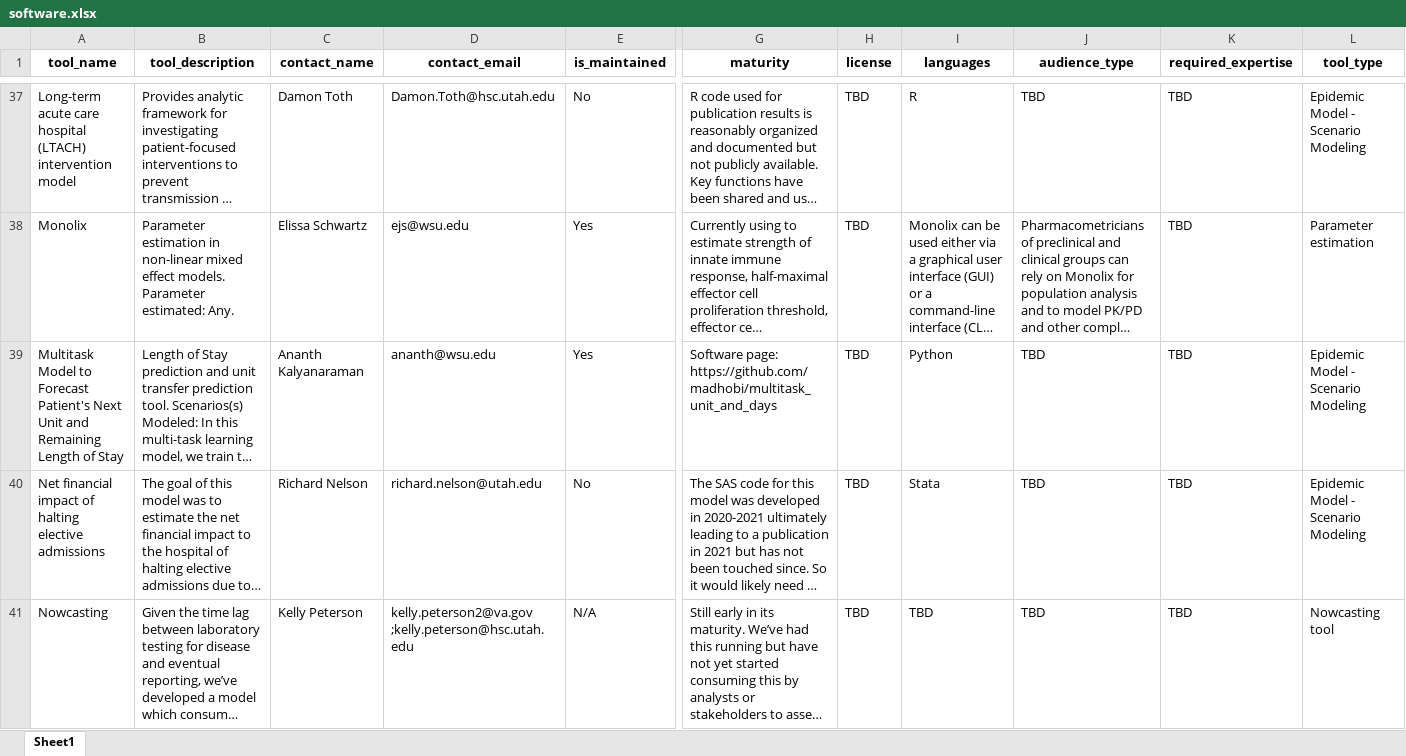
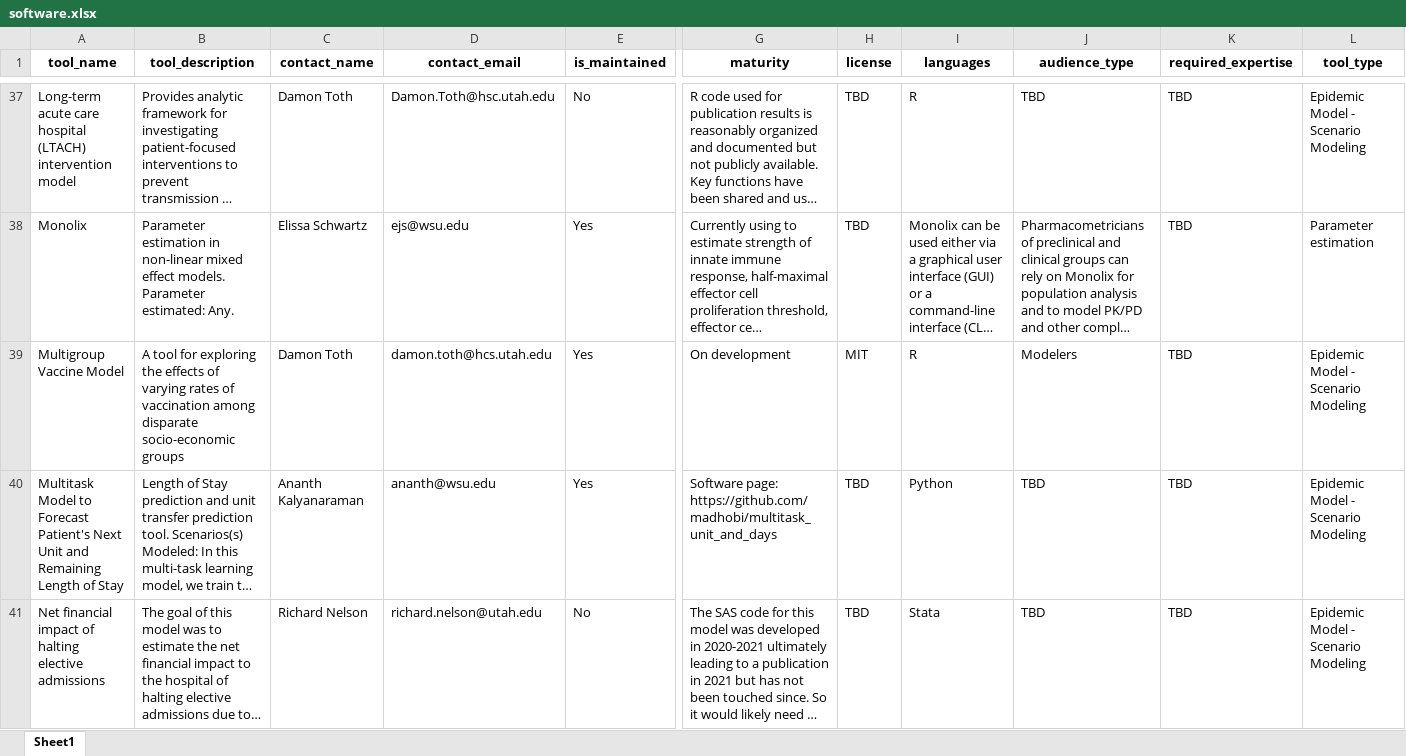
Before and after one commit to EpiForeSITE/software, an Excel workbook: data/software.xlsx, sheet Sheet1, drawn as a sheet; only a part is shown, gaps mark what is left out; the shorter side is filled out with more unchanged rows; long unchanged cells end in …; values as stored, in another font and other column widths than the file's, no borders; rows hold the shown columns only; the diff covers the shown part only; the diff names each change by its address in the sheet, - before the commit and + after, or states it on an @@ line.

Commit message:
added rbranding and updated multigroup-vax, rendered readme.

```diff
--- a/data/software.xlsx (sheet Sheet1)
+++ b/data/software.xlsx (sheet Sheet1)
+row 39: Multigroup Vaccine Model | A tool for exploring the effects of varying rates of vaccination among disparate socio-economic groups | Damon Toth | damon.toth@hcs.utah.edu | Yes | On development | MIT | R | Modelers | TBD | Epidemic Model - Scenario Modeling
```
Also changed, not shown: 1 added row and 1 edited cell elsewhere in this sheet, 5 other files.
